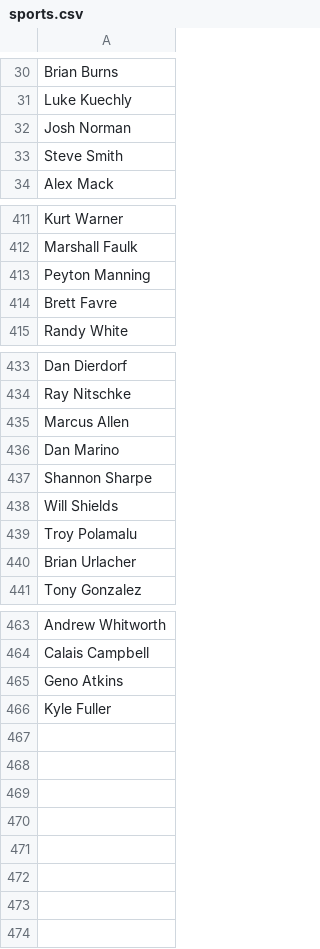
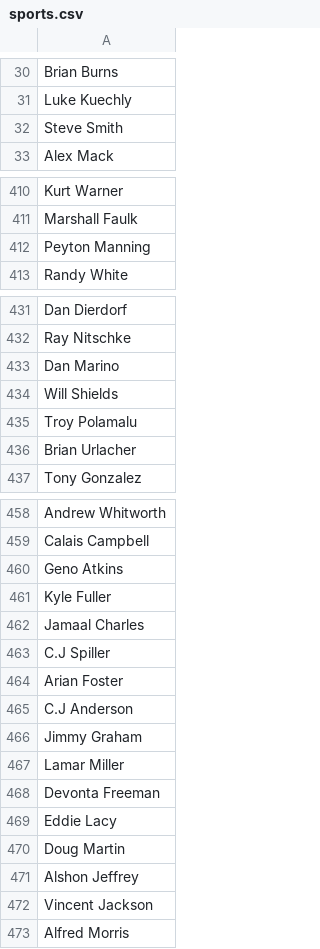
Before and after one commit to Jakealtman1/celeb, a CSV file: data/sports.csv, drawn as a sheet; only a part is shown, gaps mark what is left out; the diff covers the shown part only.

Commit message:
Update sports.csv

```diff
--- a/data/sports.csv
+++ b/data/sports.csv
@@ -31,3 +31,2 @@ Brian Burns
 Luke Kuechly
-Josh Norman
 Steve Smith
@@ -413,3 +412,2 @@ Marshall Faulk
 Peyton Manning
-Brett Favre
 Randy White
@@ -434,5 +432,3 @@ Dan Dierdorf
 Ray Nitschke
-Marcus Allen
 Dan Marino
-Shannon Sharpe
 Will Shields
@@ -466 +461,13 @@ Geno Atkins
 Kyle Fuller
+Jamaal Charles
+C.J Spiller
+Arian Foster
+C.J Anderson
+Jimmy Graham
+Lamar Miller
+Devonta Freeman
+Eddie Lacy
+Doug Martin
+Alshon Jeffrey
+Vincent Jackson
+Alfred Morris
```
Also changed, not shown: 1 removed row elsewhere in this file.
